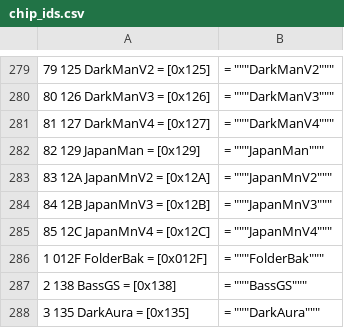
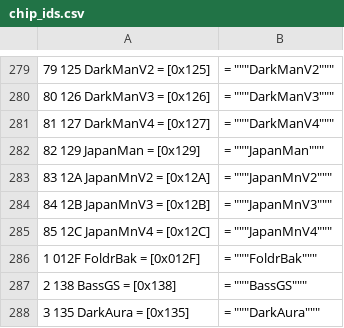
Before and after one commit to thomasneff/mmbn3-draft-gauntlet, a CSV file: chip_ids.csv, drawn as a sheet; only a part is shown, gaps mark what is left out; the diff names each change by its address in the sheet, - before the commit and + after, or states it on an @@ line.

Commit message:
Added new buffs, fixed AlphaOmega dropping FolderBak.

```diff
--- a/chip_ids.csv
+++ b/chip_ids.csv
-A286: 1 012F FolderBak = [0x012F]
+A286: 1 012F FoldrBak = [0x012F]
-B286: = """FolderBak"""
+B286: = """FoldrBak"""
```
Also changed, not shown: virus_types.csv, 13 other files.
